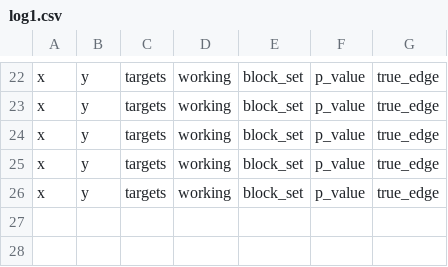
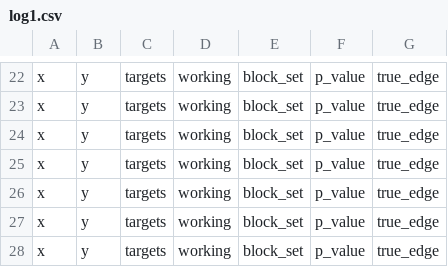
Before and after one commit to 456alo8888/Arsenic_accumulation, a CSV file: log1.csv, drawn as a sheet; only a part is shown, gaps mark what is left out.

```diff
--- a/log1.csv
+++ b/log1.csv
@@ -26 +26,3 @@ x,y,targets,working,block_set,p_value,true_edge
 x,y,targets,working,block_set,p_value,true_edge
+x,y,targets,working,block_set,p_value,true_edge
+x,y,targets,working,block_set,p_value,true_edge
```
Also changed, not shown: log3.csv, 8 other files.
